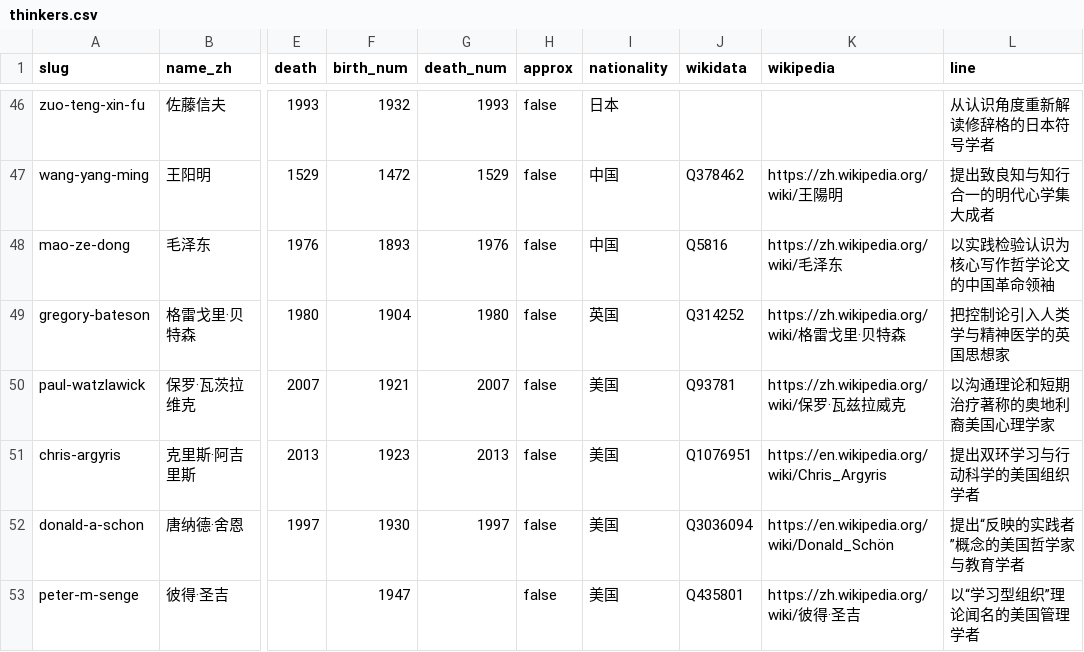
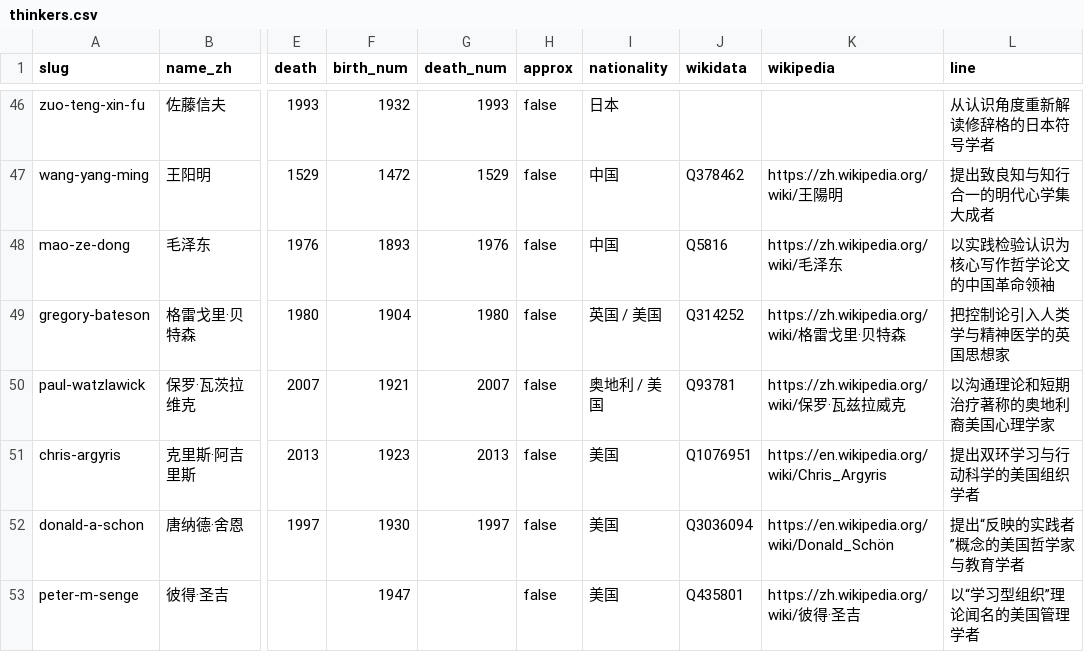
Before and after one commit to dengshu2/the-big-questions, a CSV file: data/thinkers.csv, drawn as a sheet; only a part is shown, gaps mark what is left out; the diff covers the shown part only; the diff names each change by its address in the sheet, - before the commit and + after, or states it on an @@ line.

```diff
--- a/data/thinkers.csv
+++ b/data/thinkers.csv
-I49 (nationality): 英国
+I49 (nationality): 英国 / 美国
-I50 (nationality): 美国
+I50 (nationality): 奥地利 / 美国
```
Also changed, not shown: 62 edited cells elsewhere in this file.
